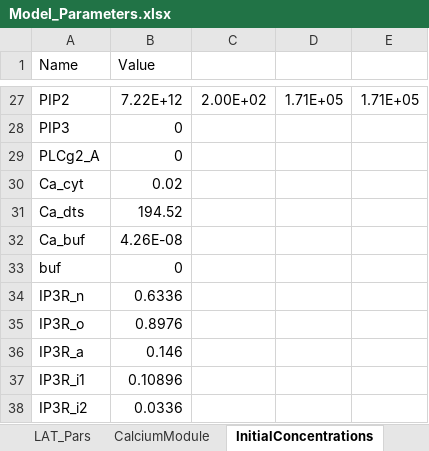
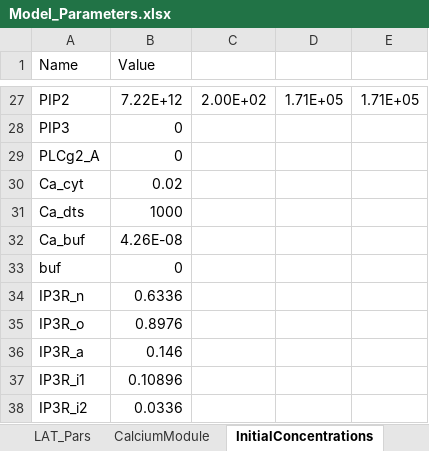
Before and after one commit to CTPSignalingLab/anjumso, an Excel workbook: Model_Parameters.xlsx, sheet InitialConcentrations, drawn as a sheet; only a part is shown, gaps mark what is left out; values as stored, in another font and other column widths than the file's, no borders; the diff names each change by its address in the sheet, - before the commit and + after, or states it on an @@ line.

Commit message:
Corrected DTS Calcium concentration.

```diff
--- a/Model_Parameters.xlsx (sheet InitialConcentrations)
+++ b/Model_Parameters.xlsx (sheet InitialConcentrations)
-B31 (Value): 194.52
+B31 (Value): 1000
```
Also changed, not shown: sheet CalciumModule, 1 other file.
